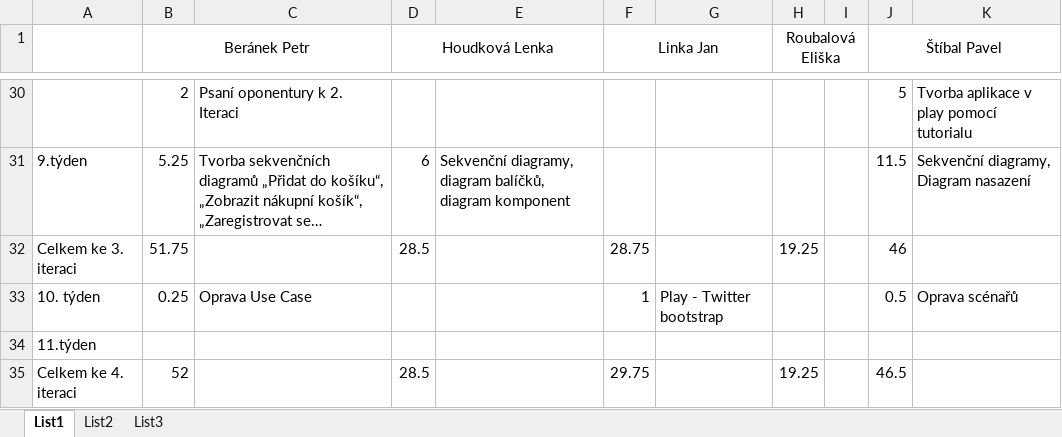
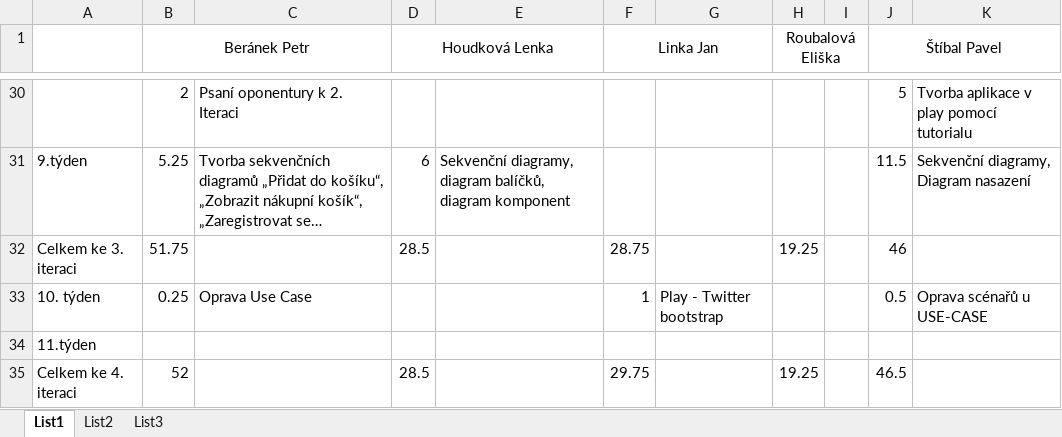
Before and after one commit to linnar/si_zoo, an Excel workbook: Ostatní/Vykaz prace.xlsx, sheet List1, drawn as a sheet; only a part is shown, gaps mark what is left out; long unchanged cells end in …; values as stored, in another font and other column widths than the file's, no borders; the diff names each change by its address in the sheet, - before the commit and + after, or states it on an @@ line.

Commit message:
vykaz prace

```diff
--- a/Ostatní/Vykaz prace.xlsx (sheet List1)
+++ b/Ostatní/Vykaz prace.xlsx (sheet List1)
-K33: Oprava scénařů
+K33: Oprava scénařů u USE-CASE
```
